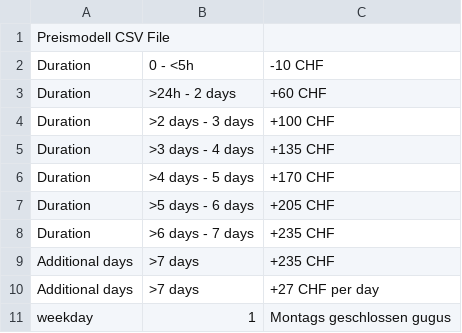
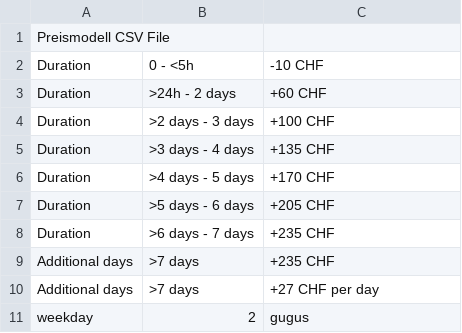
Before and after one commit to planyo1/planyo, a CSV file: Preismodell.csv, drawn as a sheet.

Commit message:
Update Preismodell.csv

```diff
--- a/Preismodell.csv
+++ b/Preismodell.csv
@@ -10,2 +10,2 @@ Additional days, >7 days,+235 CHF
 Additional days, >7 days,+27 CHF per day
-weekday, 1, "Montags geschlossen gugus"
+weekday, 2, "gugus"
```
